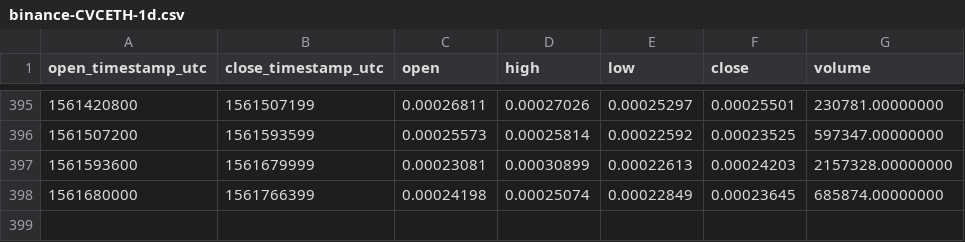
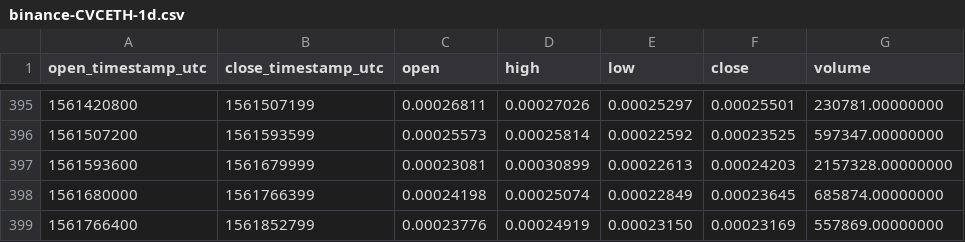
Before and after one commit to cryptobigbro/binance-CVCETH, a CSV file: binance-CVCETH-1d.csv, drawn as a sheet; only a part is shown, gaps mark what is left out; the diff names each change by its address in the sheet, - before the commit and + after, or states it on an @@ line.

```diff
--- a/binance-CVCETH-1d.csv
+++ b/binance-CVCETH-1d.csv
+row 399: 1561766400 | 1561852799 | 0.00023776 | 0.00024919 | 0.00023150 | 0.00023169 | 557869.00000000
```
Also changed, not shown: binance-CVCETH-1h.csv.
